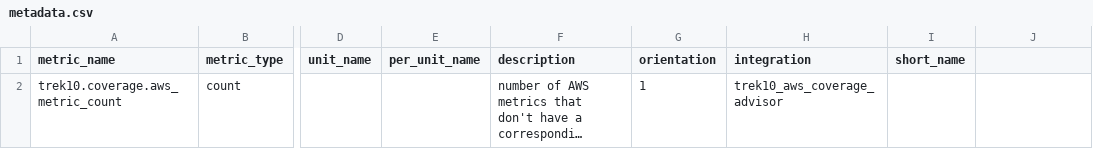
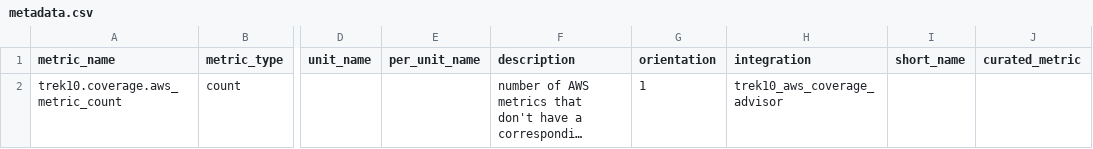
Before and after one commit to gjanco/mezmo-dd-marketplace, a CSV file: trek10_coverage_advisor/metadata.csv, drawn as a sheet; only a part is shown, gaps mark what is left out; long unchanged cells end in …; the diff names each change by its address in the sheet, - before the commit and + after, or states it on an @@ line.

Commit message:
add curated_metric column to trek10_coverage_advisor metadata.csv files (#311)

```diff
--- a/trek10_coverage_advisor/metadata.csv
+++ b/trek10_coverage_advisor/metadata.csv
-J1: (empty)
+J1: curated_metric
```
